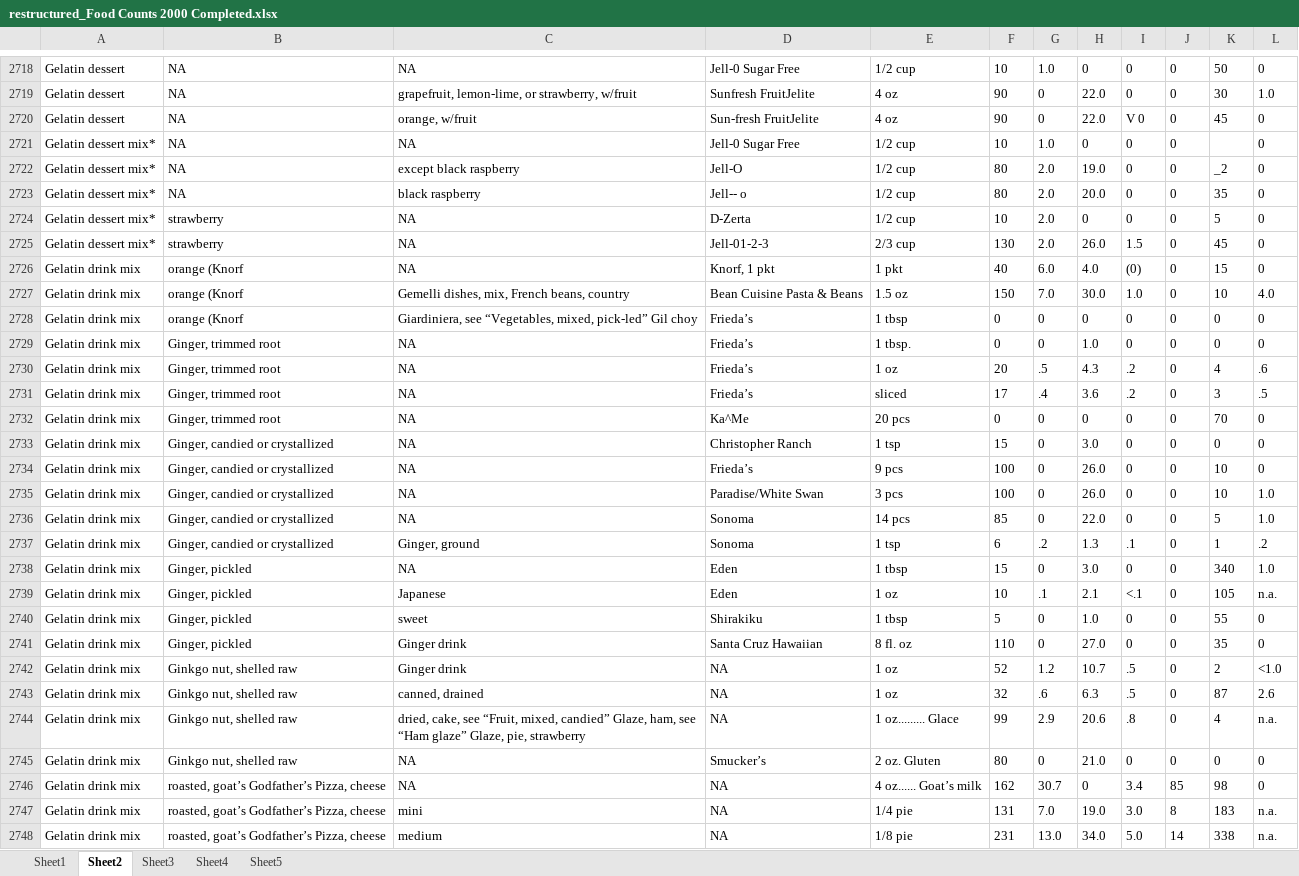
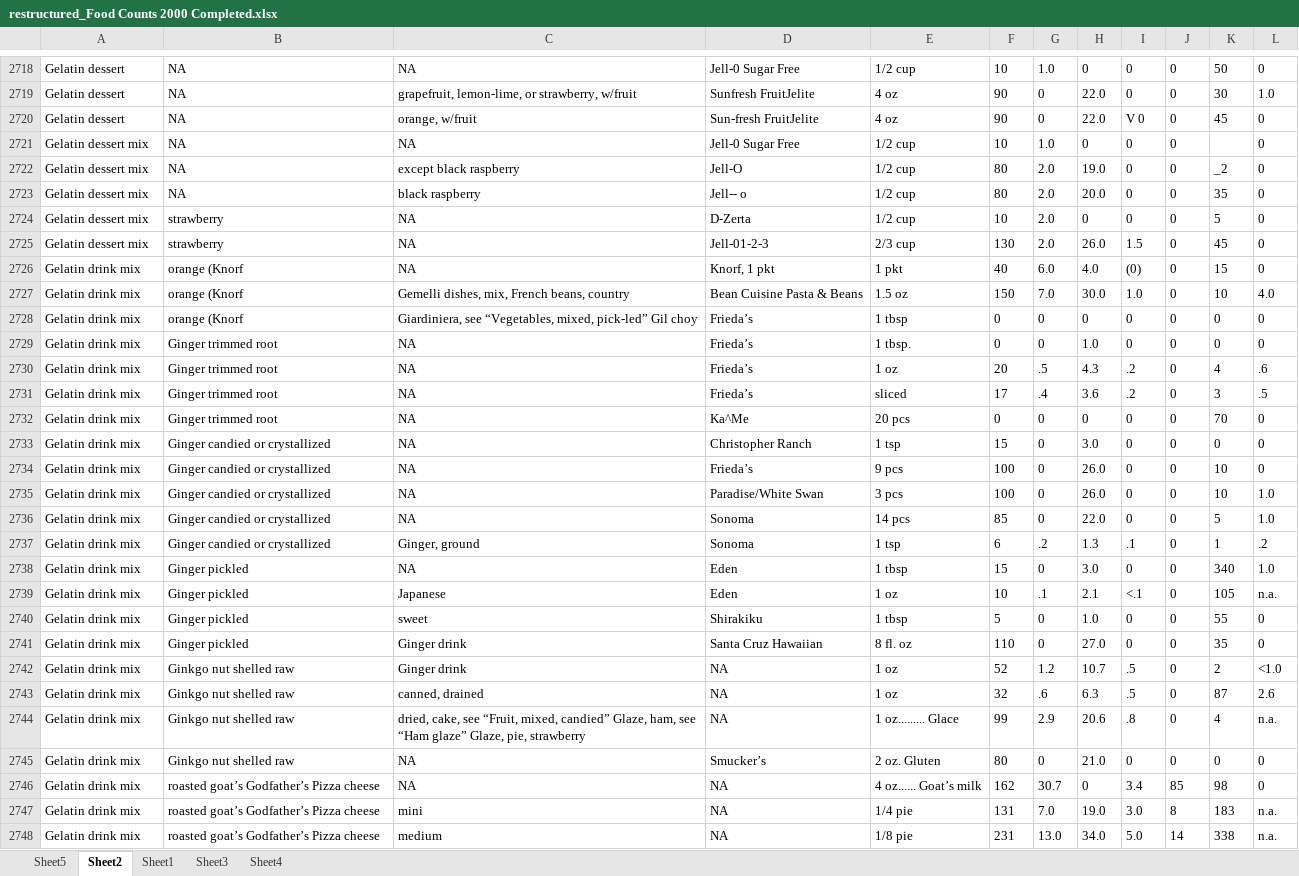
Before and after one commit to djsaunde/NutritionDataCoding, an Excel workbook: data/restructured_Food Counts 2000 Completed.xlsx, sheet Sheet2, drawn as a sheet; only a part is shown, gaps mark what is left out; values as stored, in another font and other column widths than the file's, no borders; the diff covers the shown part only; the diff names each change by its address in the sheet, - before the commit and + after, or states it on an @@ line.

```diff
--- a/data/restructured_Food Counts 2000 Completed.xlsx (sheet Sheet2)
+++ b/data/restructured_Food Counts 2000 Completed.xlsx (sheet Sheet2)
@@ sheet tab order changed: Sheet5 | Sheet2 | Sheet1 | Sheet3 | Sheet4 @@
-A2721:A2725: Gelatin dessert mix*
+A2721:A2725: Gelatin dessert mix
-B2729:B2732: Ginger, trimmed root
+B2729:B2732: Ginger trimmed root
-B2733:B2737: Ginger, candied or crystallized
+B2733:B2737: Ginger candied or crystallized
-B2738:B2741: Ginger, pickled
+B2738:B2741: Ginger pickled
-B2742:B2745: Ginkgo nut, shelled raw
+B2742:B2745: Ginkgo nut shelled raw
-B2746:B2748: roasted, goat’s Godfather’s Pizza, cheese
+B2746:B2748: roasted goat’s Godfather’s Pizza cheese
```
Also changed, not shown: 663 edited cells elsewhere in this sheet, sheet Sheet5, sheet Sheet1, sheet Sheet4, sheet Sheet3, 9 other files.
